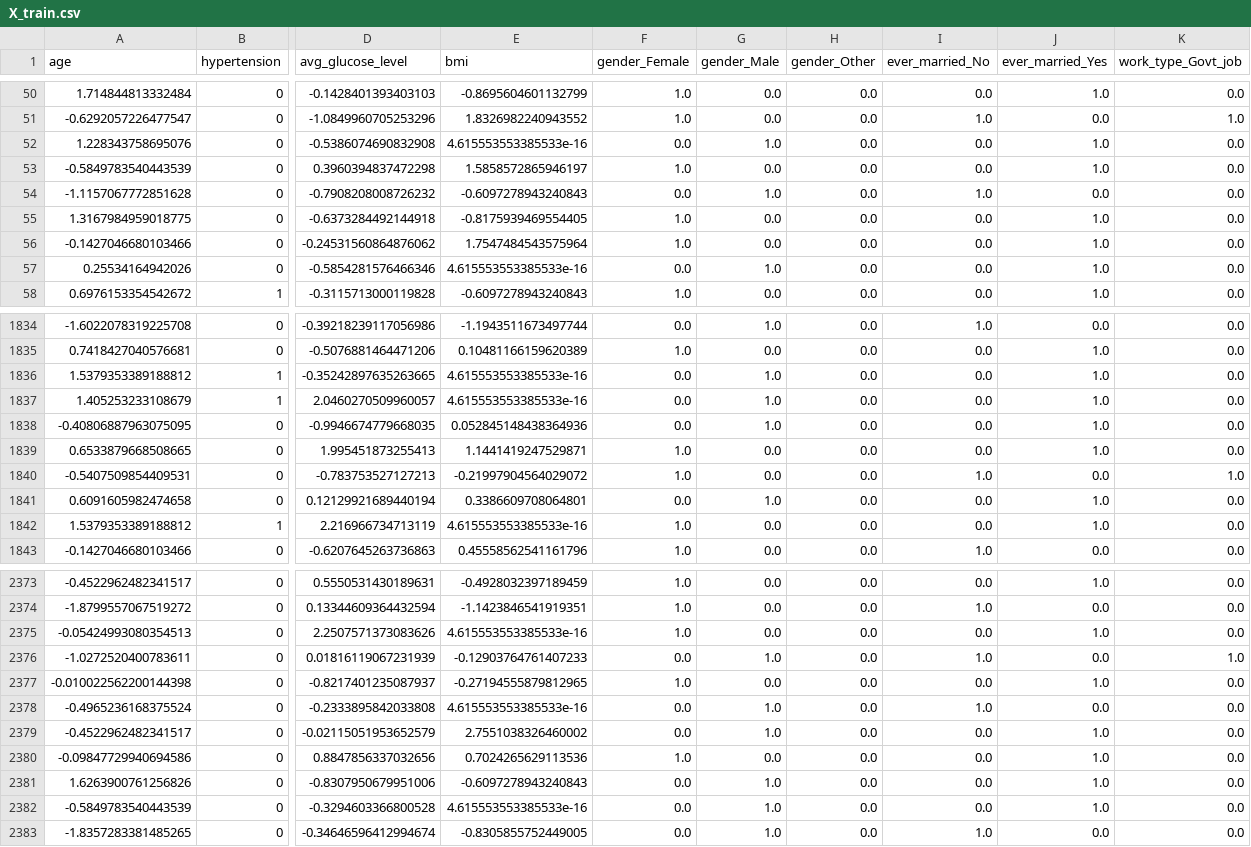
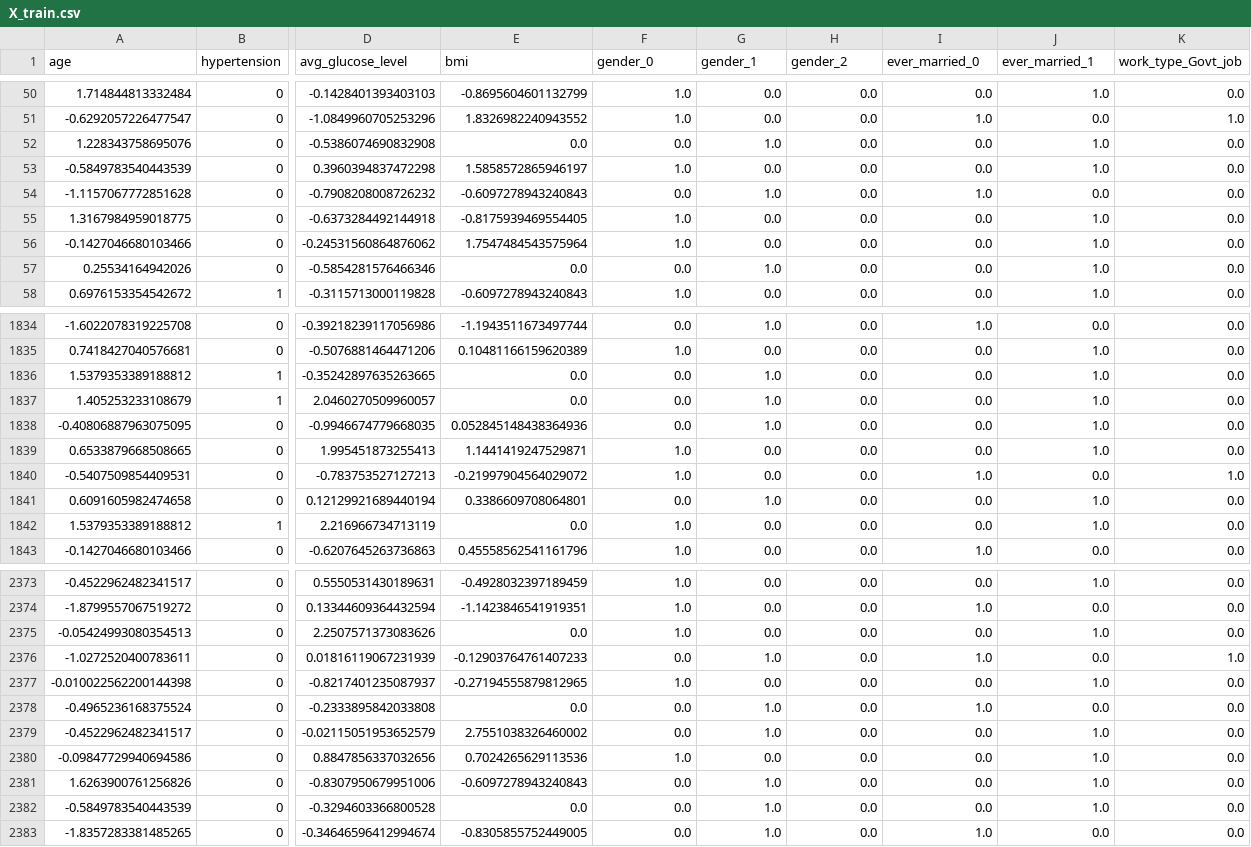
Before and after one commit to BirajBuddhacharya/RiskVision, a CSV file: data/model_training/stroke/X_train.csv, drawn as a sheet; only a part is shown, gaps mark what is left out; the diff covers the shown part only; the diff names each change by its address in the sheet, - before the commit and + after, or states it on an @@ line.

Commit message:
Feature update: diabetes, heart_disease addition

```diff
--- a/data/model_training/stroke/X_train.csv
+++ b/data/model_training/stroke/X_train.csv
-F1: gender_Female
+F1: gender_0
-G1: gender_Male
+G1: gender_1
-H1: gender_Other
+H1: gender_2
-I1: ever_married_No
+I1: ever_married_0
-J1: ever_married_Yes
+J1: ever_married_1
-E52 (bmi): 4.615553553385533e-16
+E52 (bmi): 0.0
-E57 (bmi): 4.615553553385533e-16
+E57 (bmi): 0.0
-E1836:E1837 (bmi): 4.615553553385533e-16
+E1836:E1837 (bmi): 0.0
-E1842 (bmi): 4.615553553385533e-16
+E1842 (bmi): 0.0
-E2375 (bmi): 4.615553553385533e-16
+E2375 (bmi): 0.0
-E2378 (bmi): 4.615553553385533e-16
+E2378 (bmi): 0.0
-E2382 (bmi): 4.615553553385533e-16
+E2382 (bmi): 0.0
```
Also changed, not shown: 152 edited cells elsewhere in this file, data/model_training/stroke/X_test.csv, 38 other files.
